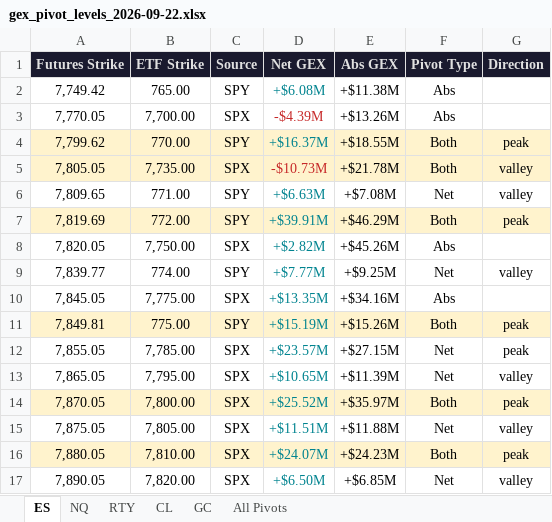
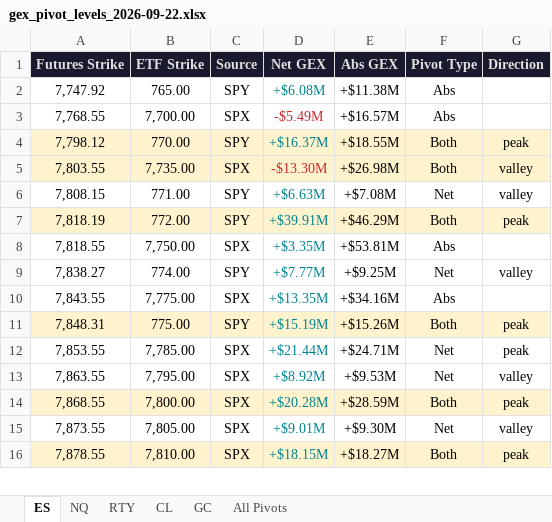
Before and after one commit to samidor/futures-levels, an Excel workbook: gex_pivot_levels_2026-09-22.xlsx, sheet ES, drawn as a sheet; only a part is shown; values as stored, in another font and other column widths than the file's, no borders; removed rows and columns are numbered as before the commit, all else as after; the diff covers the shown part only; the diff names each change by its address in the sheet, - before the commit and + after, or states it on an @@ line.

```diff
--- a/gex_pivot_levels_2026-09-22.xlsx (sheet ES)
+++ b/gex_pivot_levels_2026-09-22.xlsx (sheet ES)
-A2 (Futures Strike): 7,749.42
+A2 (Futures Strike): 7,747.92
-A3 (Futures Strike): 7,770.05
+A3 (Futures Strike): 7,768.55
-D3 (Net GEX): -$4.39M
+D3 (Net GEX): -$5.49M
-E3 (Abs GEX): +$13.26M
+E3 (Abs GEX): +$16.57M
-A4 (Futures Strike): 7,799.62
+A4 (Futures Strike): 7,798.12
-A5 (Futures Strike): 7,805.05
+A5 (Futures Strike): 7,803.55
-D5 (Net GEX): -$10.73M
+D5 (Net GEX): -$13.30M
-E5 (Abs GEX): +$21.78M
+E5 (Abs GEX): +$26.98M
-A6 (Futures Strike): 7,809.65
+A6 (Futures Strike): 7,808.15
-A7 (Futures Strike): 7,819.69
+A7 (Futures Strike): 7,818.19
-A8 (Futures Strike): 7,820.05
+A8 (Futures Strike): 7,818.55
-D8 (Net GEX): +$2.82M
+D8 (Net GEX): +$3.35M
-E8 (Abs GEX): +$45.26M
+E8 (Abs GEX): +$53.81M
-A9 (Futures Strike): 7,839.77
+A9 (Futures Strike): 7,838.27
-A10 (Futures Strike): 7,845.05
+A10 (Futures Strike): 7,843.55
-A11 (Futures Strike): 7,849.81
+A11 (Futures Strike): 7,848.31
-A12 (Futures Strike): 7,855.05
+A12 (Futures Strike): 7,853.55
-D12 (Net GEX): +$23.57M
+D12 (Net GEX): +$21.44M
-E12 (Abs GEX): +$27.15M
+E12 (Abs GEX): +$24.71M
-A13 (Futures Strike): 7,865.05
+A13 (Futures Strike): 7,863.55
-D13 (Net GEX): +$10.65M
+D13 (Net GEX): +$8.92M
-E13 (Abs GEX): +$11.39M
+E13 (Abs GEX): +$9.53M
-A14 (Futures Strike): 7,870.05
+A14 (Futures Strike): 7,868.55
-D14 (Net GEX): +$25.52M
+D14 (Net GEX): +$20.28M
-E14 (Abs GEX): +$35.97M
+E14 (Abs GEX): +$28.59M
-A15 (Futures Strike): 7,875.05
+A15 (Futures Strike): 7,873.55
-D15 (Net GEX): +$11.51M
+D15 (Net GEX): +$9.01M
-E15 (Abs GEX): +$11.88M
+E15 (Abs GEX): +$9.30M
-A16 (Futures Strike): 7,880.05
+A16 (Futures Strike): 7,878.55
-D16 (Net GEX): +$24.07M
+D16 (Net GEX): +$18.15M
-E16 (Abs GEX): +$24.23M
+E16 (Abs GEX): +$18.27M
-row 17: 7,890.05 | 7,820.00 | SPX | +$6.50M | +$6.85M | Net | valley
```
Also changed, not shown: 1 added row, 1 removed row and 7 edited cells elsewhere in this sheet, sheet All Pivots, sheet NQ, sheet GC, sheet CL, 38 other files.
